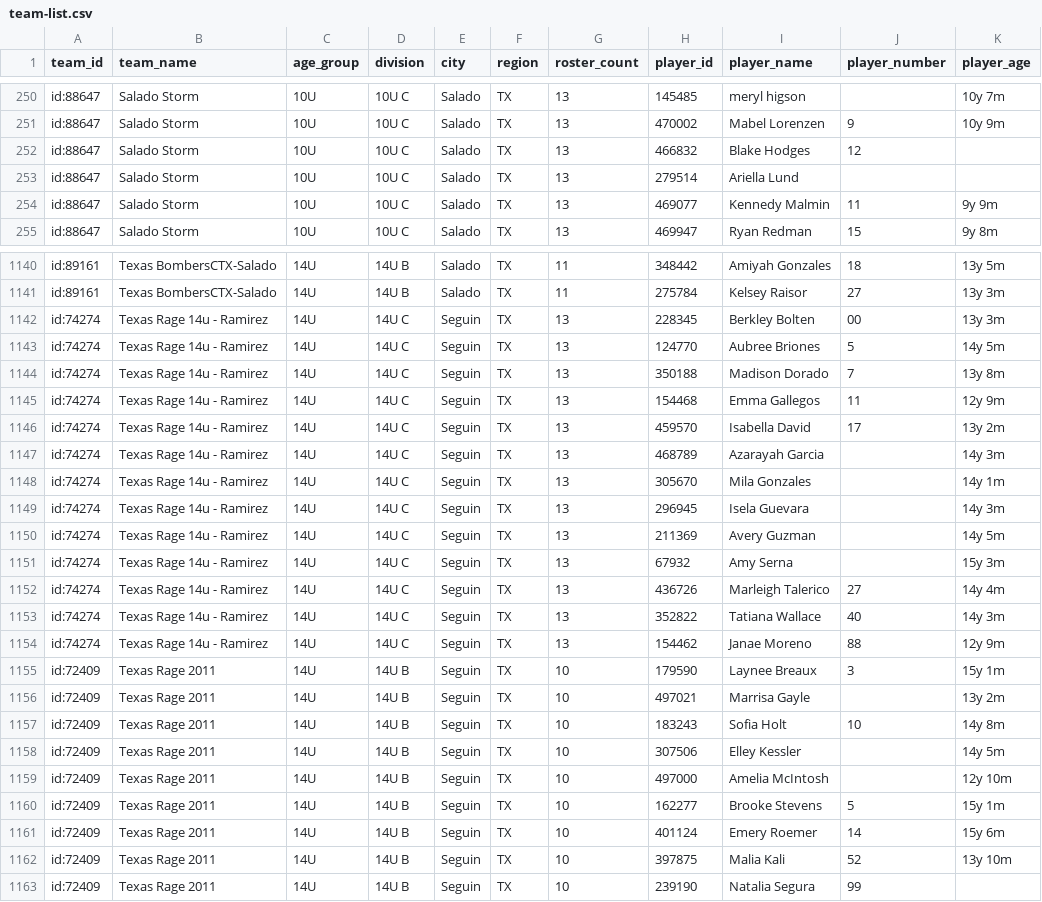
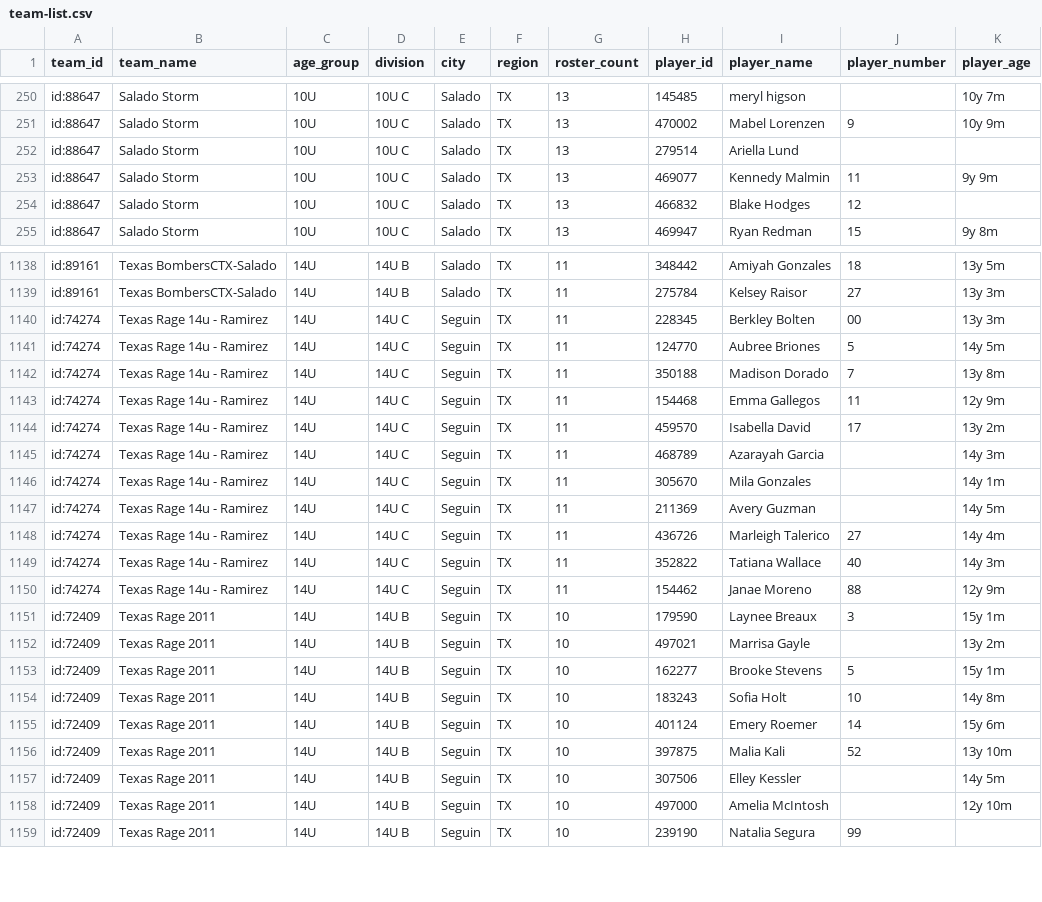
Before and after one commit to jeremiah9980/ncs-monitor, a CSV file: reports/team-list.csv, drawn as a sheet; only a part is shown, gaps mark what is left out; the diff covers the shown part only.

```diff
--- a/reports/team-list.csv
+++ b/reports/team-list.csv
@@ -251,5 +251,5 @@ id:88647,Salado Storm,10U,10U C,Salado,TX,13,145485,meryl higson,,10y 7m
 id:88647,Salado Storm,10U,10U C,Salado,TX,13,470002,Mabel Lorenzen,9,10y 9m
-id:88647,Salado Storm,10U,10U C,Salado,TX,13,466832,Blake Hodges,12,
 id:88647,Salado Storm,10U,10U C,Salado,TX,13,279514,Ariella Lund,,
 id:88647,Salado Storm,10U,10U C,Salado,TX,13,469077,Kennedy Malmin,11,9y 9m
+id:88647,Salado Storm,10U,10U C,Salado,TX,13,466832,Blake Hodges,12,
 id:88647,Salado Storm,10U,10U C,Salado,TX,13,469947,Ryan Redman,15,9y 8m
@@ -1141,23 +1139,21 @@ id:89161,Texas BombersCTX-Salado,14U,14U B,Salado,TX,11,348442,Amiyah Gonzales,1
 id:89161,Texas BombersCTX-Salado,14U,14U B,Salado,TX,11,275784,Kelsey Raisor,27,13y 3m
-id:74274,Texas Rage 14u - Ramirez,14U,14U C,Seguin,TX,13,228345,Berkley Bolten,00,13y 3m
-id:74274,Texas Rage 14u - Ramirez,14U,14U C,Seguin,TX,13,124770,Aubree Briones,5,14y 5m
-id:74274,Texas Rage 14u - Ramirez,14U,14U C,Seguin,TX,13,350188,Madison Dorado,7,13y 8m
-id:74274,Texas Rage 14u - Ramirez,14U,14U C,Seguin,TX,13,154468,Emma Gallegos,11,12y 9m
-id:74274,Texas Rage 14u - Ramirez,14U,14U C,Seguin,TX,13,459570,Isabella David,17,13y 2m
-id:74274,Texas Rage 14u - Ramirez,14U,14U C,Seguin,TX,13,468789,Azarayah Garcia,,14y 3m
-id:74274,Texas Rage 14u - Ramirez,14U,14U C,Seguin,TX,13,305670,Mila Gonzales,,14y 1m
-id:74274,Texas Rage 14u - Ramirez,14U,14U C,Seguin,TX,13,296945,Isela Guevara,,14y 3m
-id:74274,Texas Rage 14u - Ramirez,14U,14U C,Seguin,TX,13,211369,Avery Guzman,,14y 5m
-id:74274,Texas Rage 14u - Ramirez,14U,14U C,Seguin,TX,13,67932,Amy Serna,,15y 3m
-id:74274,Texas Rage 14u - Ramirez,14U,14U C,Seguin,TX,13,436726,Marleigh Talerico,27,14y 4m
-id:74274,Texas Rage 14u - Ramirez,14U,14U C,Seguin,TX,13,352822,Tatiana Wallace,40,14y 3m
-id:74274,Texas Rage 14u - Ramirez,14U,14U C,Seguin,TX,13,154462,Janae Moreno,88,12y 9m
+id:74274,Texas Rage 14u - Ramirez,14U,14U C,Seguin,TX,11,228345,Berkley Bolten,00,13y 3m
+id:74274,Texas Rage 14u - Ramirez,14U,14U C,Seguin,TX,11,124770,Aubree Briones,5,14y 5m
+id:74274,Texas Rage 14u - Ramirez,14U,14U C,Seguin,TX,11,350188,Madison Dorado,7,13y 8m
+id:74274,Texas Rage 14u - Ramirez,14U,14U C,Seguin,TX,11,154468,Emma Gallegos,11,12y 9m
+id:74274,Texas Rage 14u - Ramirez,14U,14U C,Seguin,TX,11,459570,Isabella David,17,13y 2m
+id:74274,Texas Rage 14u - Ramirez,14U,14U C,Seguin,TX,11,468789,Azarayah Garcia,,14y 3m
+id:74274,Texas Rage 14u - Ramirez,14U,14U C,Seguin,TX,11,305670,Mila Gonzales,,14y 1m
+id:74274,Texas Rage 14u - Ramirez,14U,14U C,Seguin,TX,11,211369,Avery Guzman,,14y 5m
+id:74274,Texas Rage 14u - Ramirez,14U,14U C,Seguin,TX,11,436726,Marleigh Talerico,27,14y 4m
+id:74274,Texas Rage 14u - Ramirez,14U,14U C,Seguin,TX,11,352822,Tatiana Wallace,40,14y 3m
+id:74274,Texas Rage 14u - Ramirez,14U,14U C,Seguin,TX,11,154462,Janae Moreno,88,12y 9m
 id:72409,Texas Rage 2011,14U,14U B,Seguin,TX,10,179590,Laynee Breaux,3,15y 1m
 id:72409,Texas Rage 2011,14U,14U B,Seguin,TX,10,497021,Marrisa Gayle,,13y 2m
+id:72409,Texas Rage 2011,14U,14U B,Seguin,TX,10,162277,Brooke Stevens,5,15y 1m
 id:72409,Texas Rage 2011,14U,14U B,Seguin,TX,10,183243,Sofia Holt,10,14y 8m
+id:72409,Texas Rage 2011,14U,14U B,Seguin,TX,10,401124,Emery Roemer,14,15y 6m
+id:72409,Texas Rage 2011,14U,14U B,Seguin,TX,10,397875,Malia Kali,52,13y 10m
 id:72409,Texas Rage 2011,14U,14U B,Seguin,TX,10,307506,Elley Kessler,,14y 5m
 id:72409,Texas Rage 2011,14U,14U B,Seguin,TX,10,497000,Amelia McIntosh,,12y 10m
-id:72409,Texas Rage 2011,14U,14U B,Seguin,TX,10,162277,Brooke Stevens,5,15y 1m
-id:72409,Texas Rage 2011,14U,14U B,Seguin,TX,10,401124,Emery Roemer,14,15y 6m
-id:72409,Texas Rage 2011,14U,14U B,Seguin,TX,10,397875,Malia Kali,52,13y 10m
 id:72409,Texas Rage 2011,14U,14U B,Seguin,TX,10,239190,Natalia Segura,99,
```
Also changed, not shown: 2 removed rows, 24 moved rows and 10 edited cells elsewhere in this file, reports/changelog.csv, 4 other files.
